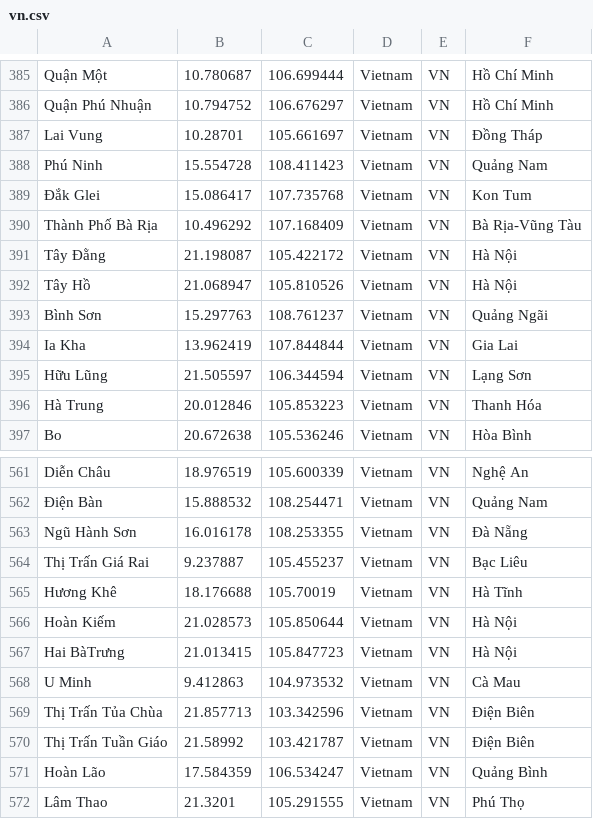
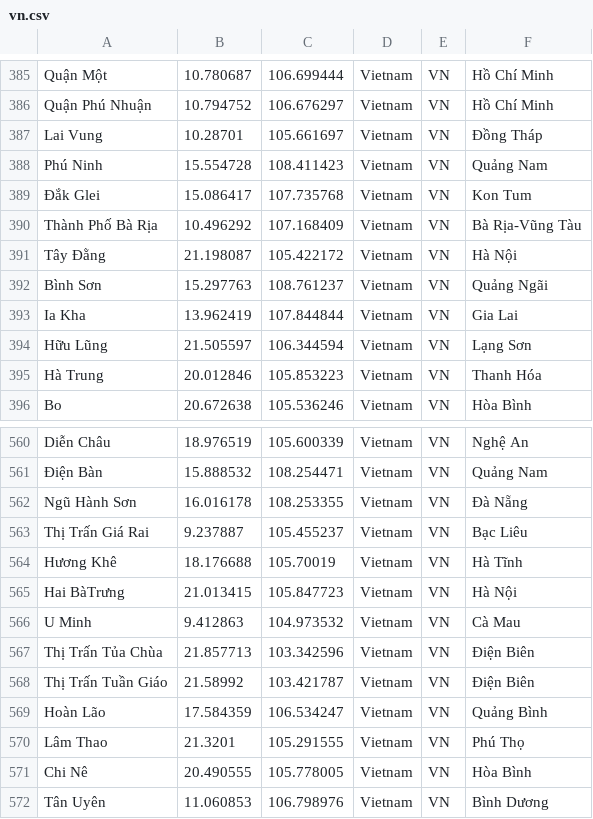
Before and after one commit to 9OSU1G02/WeatherForecast, a CSV file: WeatherForecast/vn.csv, drawn as a sheet; only a part is shown, gaps mark what is left out; the shorter side is filled out with more unchanged rows; the diff names each change by its address in the sheet, - before the commit and + after, or states it on an @@ line.

```diff
--- a/WeatherForecast/vn.csv
+++ b/WeatherForecast/vn.csv
-row 392: Tây Hồ | 21.068947 | 105.810526 | Vietnam | VN | Hà Nội
-row 566: Hoàn Kiếm | 21.028573 | 105.850644 | Vietnam | VN | Hà Nội
```
Also changed, not shown: 4 other files.
